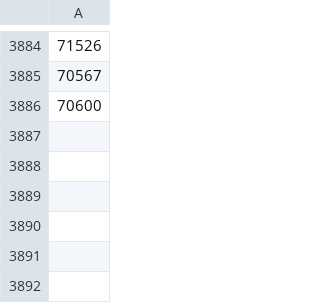
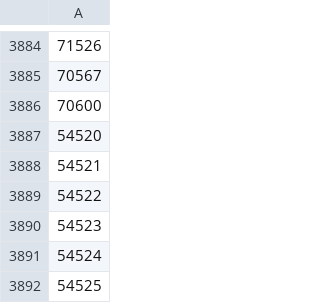
Before and after one commit to DR-Innovation/Harvester-Bonanza, a CSV file: configurations/whitelist.csv, drawn as a sheet; only a part is shown, gaps mark what is left out; the diff names each change by its address in the sheet, - before the commit and + after, or states it on an @@ line.

Commit message:
Update whitelist.csv

```diff
--- a/configurations/whitelist.csv
+++ b/configurations/whitelist.csv
+row 3887: 54520
+row 3888: 54521
+row 3889: 54522
+row 3890: 54523
+row 3891: 54524
+row 3892: 54525
```
